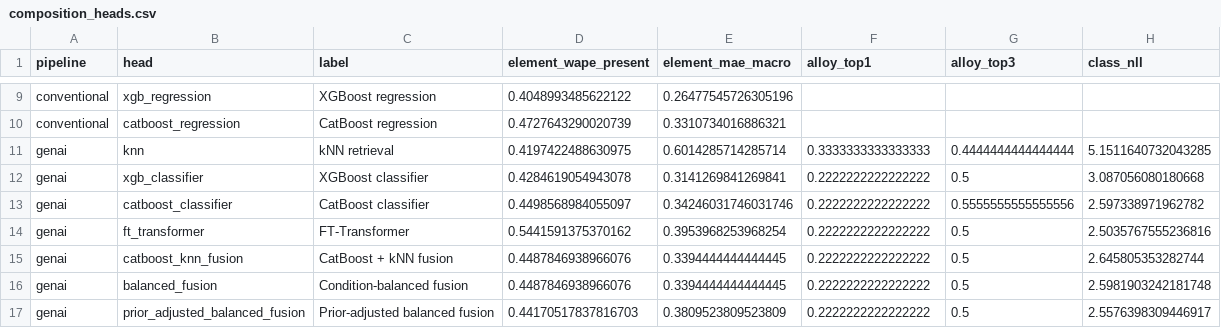
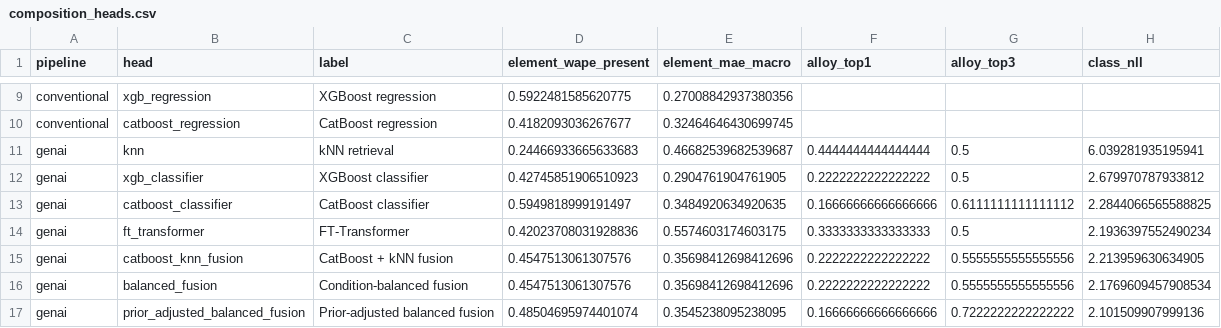
Before and after one commit to mahishguru/structure-process, a CSV file: results/tables/composition_heads.csv, drawn as a sheet; only a part is shown, gaps mark what is left out; the diff covers the shown part only; the diff names each change by its address in the sheet, - before the commit and + after, or states it on an @@ line.

Commit message:
Report tuned and rebalanced seed-0 results
Refresh Tables 3a/3b and the surrounding narrative from the rebalanced
in-support split with the tuned heads. Composition: the FT-Transformer now
wins conventional (15.8% WAPE, top-1 0.556) and the fused classifier is at
20.0%. Process: conventional GP holds the best T_ext result (MAE 34.4 C,
cov90 0.833) and GNN GP the best v_ext calibration (cov90 0.889); the
prior near-nominal GP coverage did not survive the split re-balance, and the
Process-UQ claim is rewritten accordingly.

```diff
--- a/results/tables/composition_heads.csv
+++ b/results/tables/composition_heads.csv
-D9 (element_wape_present): 0.4048993485622122
+D9 (element_wape_present): 0.5922481585620775
-E9 (element_mae_macro): 0.26477545726305196
+E9 (element_mae_macro): 0.27008842937380356
-D10 (element_wape_present): 0.4727643290020739
+D10 (element_wape_present): 0.4182093036267677
-E10 (element_mae_macro): 0.3310734016886321
+E10 (element_mae_macro): 0.32464646430699745
-D11 (element_wape_present): 0.4197422488630975
+D11 (element_wape_present): 0.24466933665633683
-E11 (element_mae_macro): 0.6014285714285714
+E11 (element_mae_macro): 0.46682539682539687
-F11 (alloy_top1): 0.3333333333333333
+F11 (alloy_top1): 0.4444444444444444
-G11 (alloy_top3): 0.4444444444444444
+G11 (alloy_top3): 0.5
-H11 (class_nll): 5.1511640732043285
+H11 (class_nll): 6.039281935195941
-D12 (element_wape_present): 0.4284619054943078
+D12 (element_wape_present): 0.42745851906510923
-E12 (element_mae_macro): 0.3141269841269841
+E12 (element_mae_macro): 0.2904761904761905
-H12 (class_nll): 3.087056080180668
+H12 (class_nll): 2.679970787933812
-D13 (element_wape_present): 0.4498568984055097
+D13 (element_wape_present): 0.5949818999191497
-E13 (element_mae_macro): 0.34246031746031746
+E13 (element_mae_macro): 0.3484920634920635
-F13 (alloy_top1): 0.2222222222222222
+F13 (alloy_top1): 0.16666666666666666
-G13 (alloy_top3): 0.5555555555555556
+G13 (alloy_top3): 0.6111111111111112
-H13 (class_nll): 2.597338971962782
+H13 (class_nll): 2.2844066565588825
-D14 (element_wape_present): 0.5441591375370162
+D14 (element_wape_present): 0.42023708031928836
-E14 (element_mae_macro): 0.3953968253968254
+E14 (element_mae_macro): 0.5574603174603175
-F14 (alloy_top1): 0.2222222222222222
+F14 (alloy_top1): 0.3333333333333333
-H14 (class_nll): 2.5035767555236816
+H14 (class_nll): 2.1936397552490234
-D15:D16 (element_wape_present): 0.4487846938966076
+D15:D16 (element_wape_present): 0.4547513061307576
-E15:E16 (element_mae_macro): 0.3394444444444445
+E15:E16 (element_mae_macro): 0.35698412698412696
-G15:G16 (alloy_top3): 0.5
+G15:G16 (alloy_top3): 0.5555555555555556
-H15 (class_nll): 2.645805353282744
+H15 (class_nll): 2.213959630634905
-H16 (class_nll): 2.5981903242181748
+H16 (class_nll): 2.1769609457908534
-D17 (element_wape_present): 0.44170517837816703
+D17 (element_wape_present): 0.48504695974401074
-E17 (element_mae_macro): 0.3809523809523809
+E17 (element_mae_macro): 0.3545238095238095
-F17 (alloy_top1): 0.2222222222222222
+F17 (alloy_top1): 0.16666666666666666
-G17 (alloy_top3): 0.5
+G17 (alloy_top3): 0.7222222222222222
-H17 (class_nll): 2.5576398309446917
+H17 (class_nll): 2.101509907999136
```
Also changed, not shown: 70 edited cells elsewhere in this file, results/tables/composition_per_element.csv, results/tables/process_heads.csv, 2 other files.
